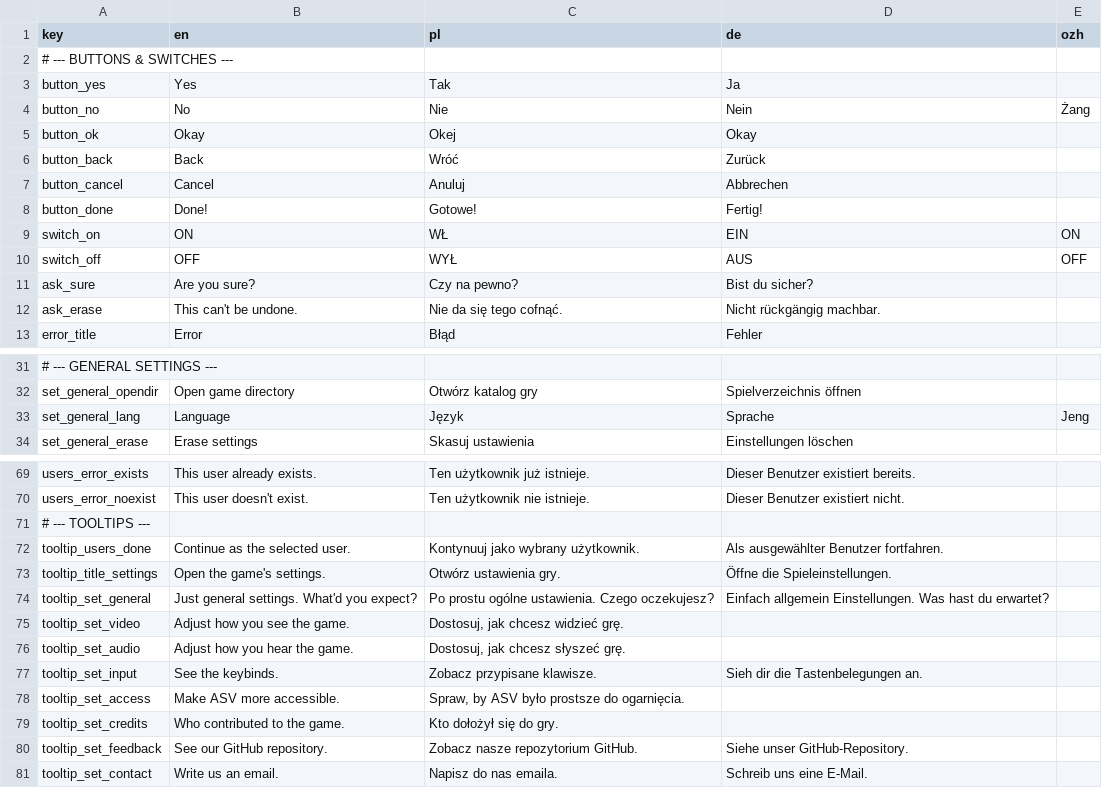
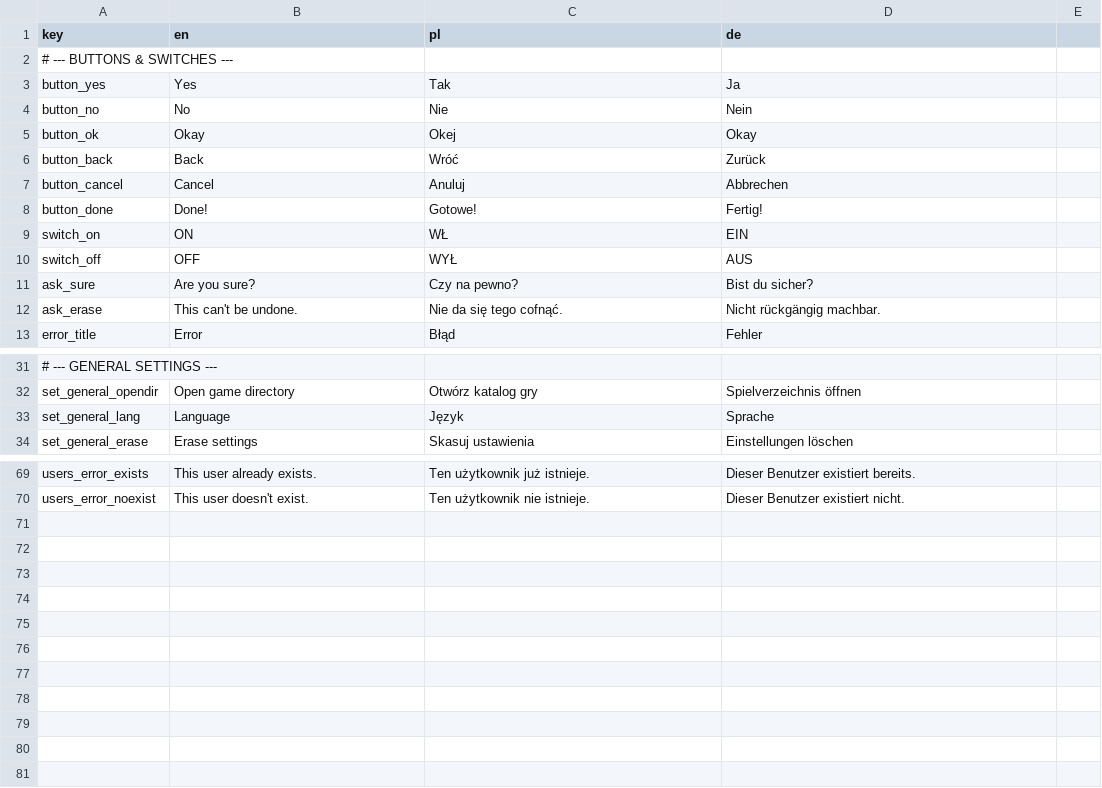
Before and after one commit to odsoft/AwesomeStickmanVenture, a CSV file: translations.csv, drawn as a sheet; only a part is shown, gaps mark what is left out; the diff names each change by its address in the sheet, - before the commit and + after, or states it on an @@ line.

Commit message:
Update translations and remove tooltips

```diff
--- a/translations.csv
+++ b/translations.csv
-E1: ozh
+E1: (empty)
-E4: Żang
+E4: (empty)
-E9: ON
+E9: (empty)
-E10: OFF
+E10: (empty)
-E33: Jeng
+E33: (empty)
-row 71: # --- TOOLTIPS ---
-row 72: tooltip_users_done | Continue as the selected user. | Kontynuuj jako wybrany użytkownik. | Als ausgewählter Benutzer fortfahren.
-row 73: tooltip_title_settings | Open the game's settings. | Otwórz ustawienia gry. | Öffne die Spieleinstellungen.
-row 74: tooltip_set_general | Just general settings. What'd you expect? | Po prostu ogólne ustawienia. Czego oczekujesz? | Einfach allgemein Einstellungen. Was hast du erwartet?
-row 75: tooltip_set_video | Adjust how you see the game. | Dostosuj, jak chcesz widzieć grę.
-row 76: tooltip_set_audio | Adjust how you hear the game. | Dostosuj, jak chcesz słyszeć grę.
-row 77: tooltip_set_input | See the keybinds. | Zobacz przypisane klawisze. | Sieh dir die Tastenbelegungen an.
-row 78: tooltip_set_access | Make ASV more accessible. | Spraw, by ASV było prostsze do ogarnięcia.
-row 79: tooltip_set_credits | Who contributed to the game. | Kto dołożył się do gry.
-row 80: tooltip_set_feedback | See our GitHub repository. | Zobacz nasze repozytorium GitHub. | Siehe unser GitHub-Repository.
-row 81: tooltip_set_contact | Write us an email. | Napisz do nas emaila. | Schreib uns eine E-Mail.
```
Also changed, not shown: 3 other files.
